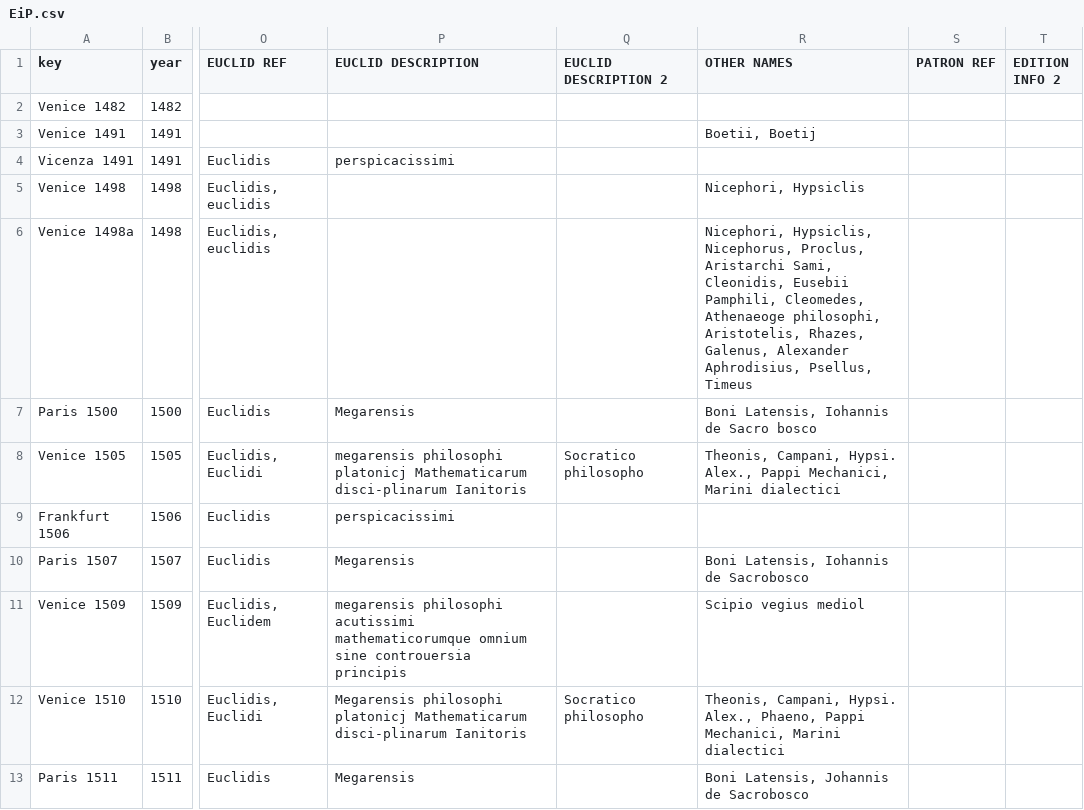
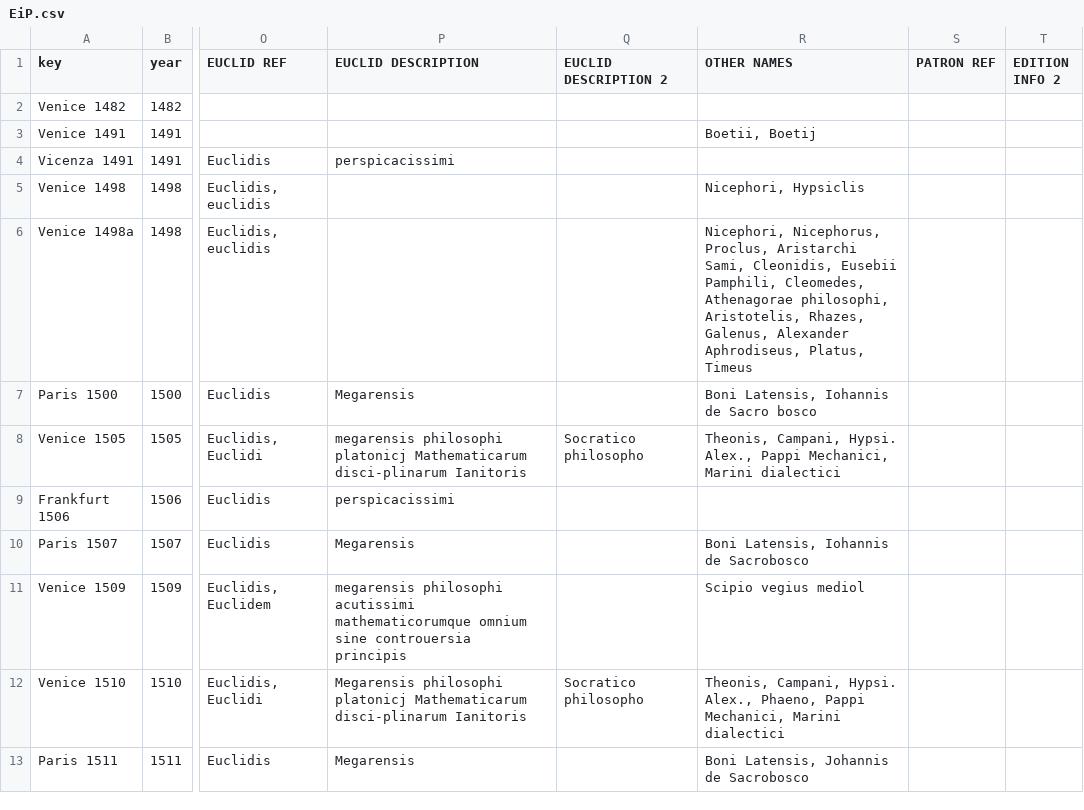
Before and after one commit to ReallyLiri/elements-title-pages, a CSV file: public/docs/EiP.csv, drawn as a sheet; only a part is shown, gaps mark what is left out; the diff names each change by its address in the sheet, - before the commit and + after, or states it on an @@ line.

Commit message:
fixes

```diff
--- a/public/docs/EiP.csv
+++ b/public/docs/EiP.csv
-R6 (OTHER NAMES): Nicephori, Hypsiclis, Nicephorus, Proclus, Aristarchi Sami, Cleonidis, Eusebii Pamphili, Cleomedes, Athenaeoge philosophi, Aristotelis, Rhazes, Galenus, Alexander Aphrodisius, Psellus, Timeus
+R6 (OTHER NAMES): Nicephori, Nicephorus, Proclus, Aristarchi Sami, Cleonidis, Eusebii Pamphili, Cleomedes, Athenagorae philosophi, Aristotelis, Rhazes, Galenus, Alexander Aphrodiseus, Platus, Timeus
```
